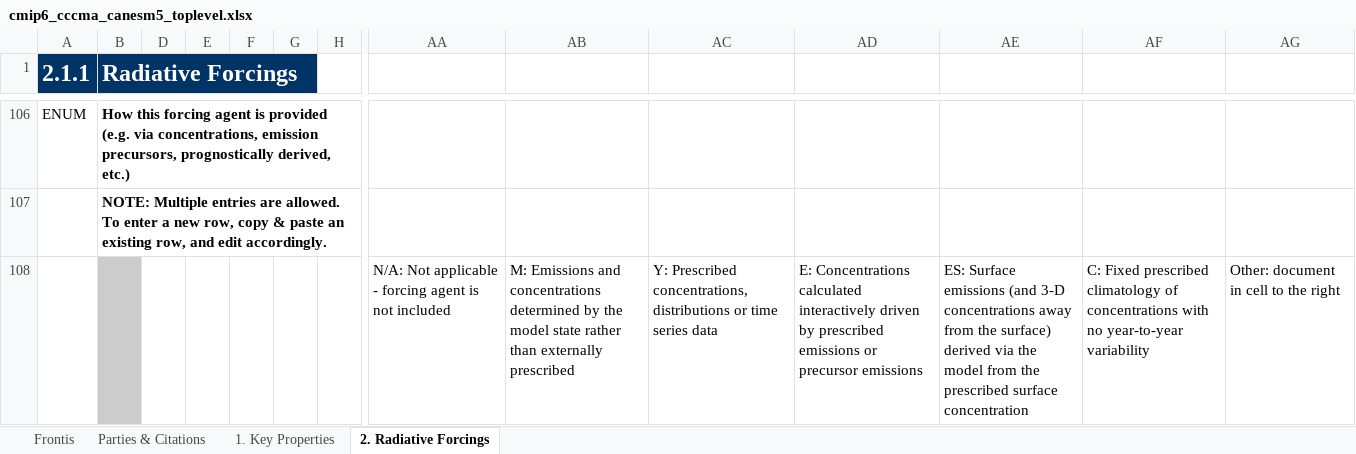
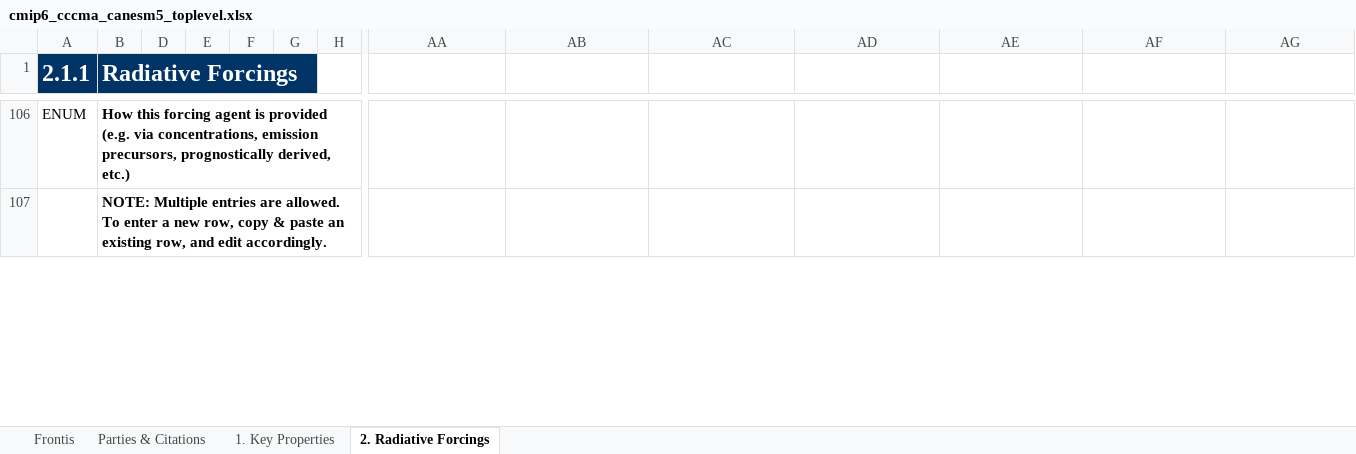
Before and after one commit to ES-DOC-INSTITUTIONAL/cccma, an Excel workbook: cmip6/models/canesm5/cmip6_cccma_canesm5_toplevel.xlsx, sheet 2. Radiative Forcings, drawn as a sheet; only a part is shown, gaps mark what is left out; values as stored, in another font and other column widths than the file's, no borders; removed rows and columns are numbered as before the commit, all else as after; rows hold the shown columns only; the diff covers the shown part only; the diff names each change by its address in the sheet, - before the commit and + after, or states it on an @@ line.

```diff
--- a/cmip6/models/canesm5/cmip6_cccma_canesm5_toplevel.xlsx (sheet 2. Radiative Forcings)
+++ b/cmip6/models/canesm5/cmip6_cccma_canesm5_toplevel.xlsx (sheet 2. Radiative Forcings)
-row 108:  |  |  |  |  |  |  | N/A: Not applicable - forcing agent is not included | M: Emissions and concentrations determined by the model state rather than externally prescribed | Y: Prescribed concentrations, distributions or time series data | E: Concentrations calculated interactively driven by prescribed emissions or precursor emissions | ES: Surface emissions (and 3-D concentrations away from the surface) derived via the model from the prescribed surface concentration | C: Fixed prescribed climatology of concentrations with no year-to-year variability | Other: document in cell to the right
```
Also changed, not shown: 23 added rows and 22 removed rows elsewhere in this sheet, sheet 1. Key Properties, cmip6/models/canesm5/cmip6_cccma_canesm5_aerosol.xlsx, cmip6/models/canesm5/cmip6_cccma_canesm5_atmos.xlsx, 15 other files.
